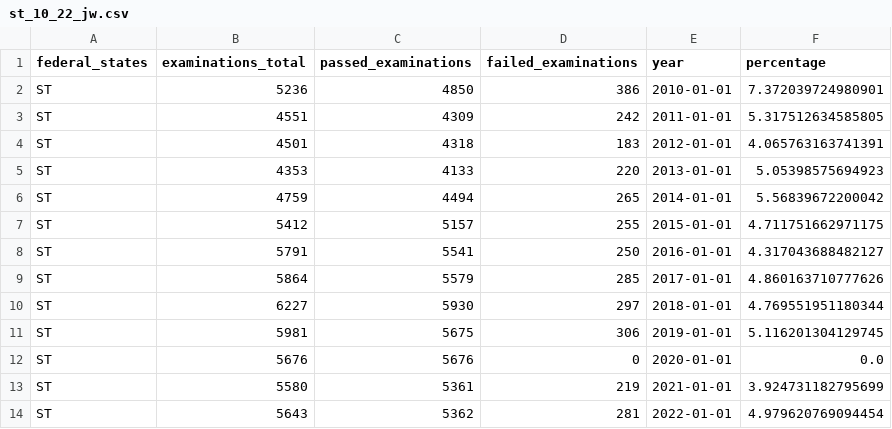
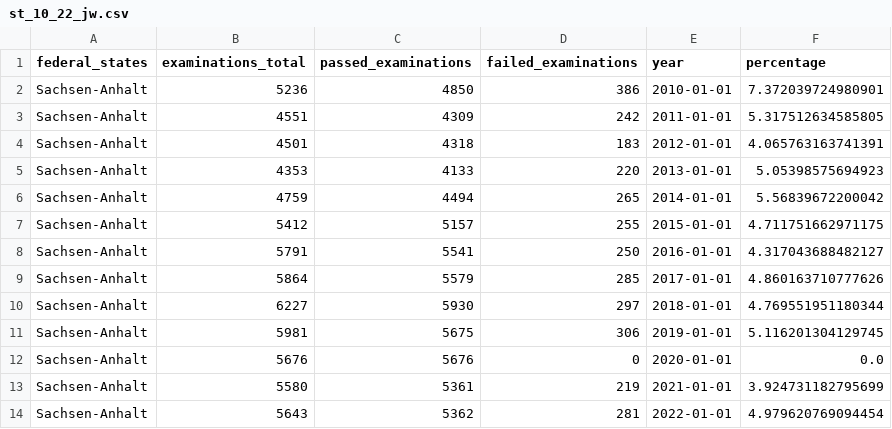
Before and after one commit to Stargazer-ger/capstone_project_hh_23_1, a CSV file: Tableau/st_10_22_jw.csv, drawn as a sheet.

```diff
--- a/Tableau/st_10_22_jw.csv
+++ b/Tableau/st_10_22_jw.csv
@@ -1,14 +1,14 @@
 federal_states,examinations_total,passed_examinations,failed_examinations,year,percentage
-ST,5236,4850,386,2010-01-01,7.372039724980901
-ST,4551,4309,242,2011-01-01,5.317512634585805
-ST,4501,4318,183,2012-01-01,4.065763163741391
-ST,4353,4133,220,2013-01-01,5.05398575694923
-ST,4759,4494,265,2014-01-01,5.56839672200042
-ST,5412,5157,255,2015-01-01,4.711751662971175
-ST,5791,5541,250,2016-01-01,4.317043688482127
-ST,5864,5579,285,2017-01-01,4.860163710777626
-ST,6227,5930,297,2018-01-01,4.769551951180344
-ST,5981,5675,306,2019-01-01,5.116201304129745
-ST,5676,5676,0,2020-01-01,0.0
-ST,5580,5361,219,2021-01-01,3.924731182795699
-ST,5643,5362,281,2022-01-01,4.979620769094454
+Sachsen-Anhalt,5236,4850,386,2010-01-01,7.372039724980901
+Sachsen-Anhalt,4551,4309,242,2011-01-01,5.317512634585805
+Sachsen-Anhalt,4501,4318,183,2012-01-01,4.065763163741391
+Sachsen-Anhalt,4353,4133,220,2013-01-01,5.05398575694923
+Sachsen-Anhalt,4759,4494,265,2014-01-01,5.56839672200042
+Sachsen-Anhalt,5412,5157,255,2015-01-01,4.711751662971175
+Sachsen-Anhalt,5791,5541,250,2016-01-01,4.317043688482127
+Sachsen-Anhalt,5864,5579,285,2017-01-01,4.860163710777626
+Sachsen-Anhalt,6227,5930,297,2018-01-01,4.769551951180344
+Sachsen-Anhalt,5981,5675,306,2019-01-01,5.116201304129745
+Sachsen-Anhalt,5676,5676,0,2020-01-01,0.0
+Sachsen-Anhalt,5580,5361,219,2021-01-01,3.924731182795699
+Sachsen-Anhalt,5643,5362,281,2022-01-01,4.979620769094454
```
Also changed, not shown: Tableau/bw_10_22_jw.csv, Tableau/mv_10_22_jw.csv, 13 other files.
